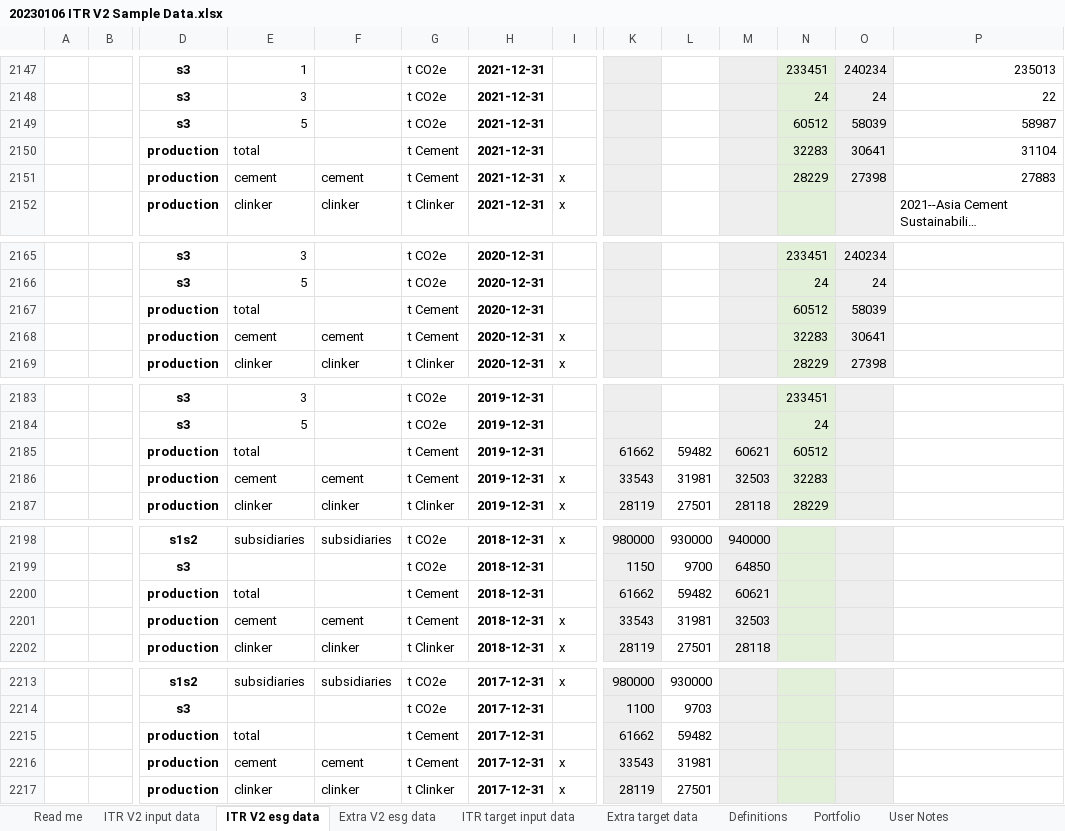
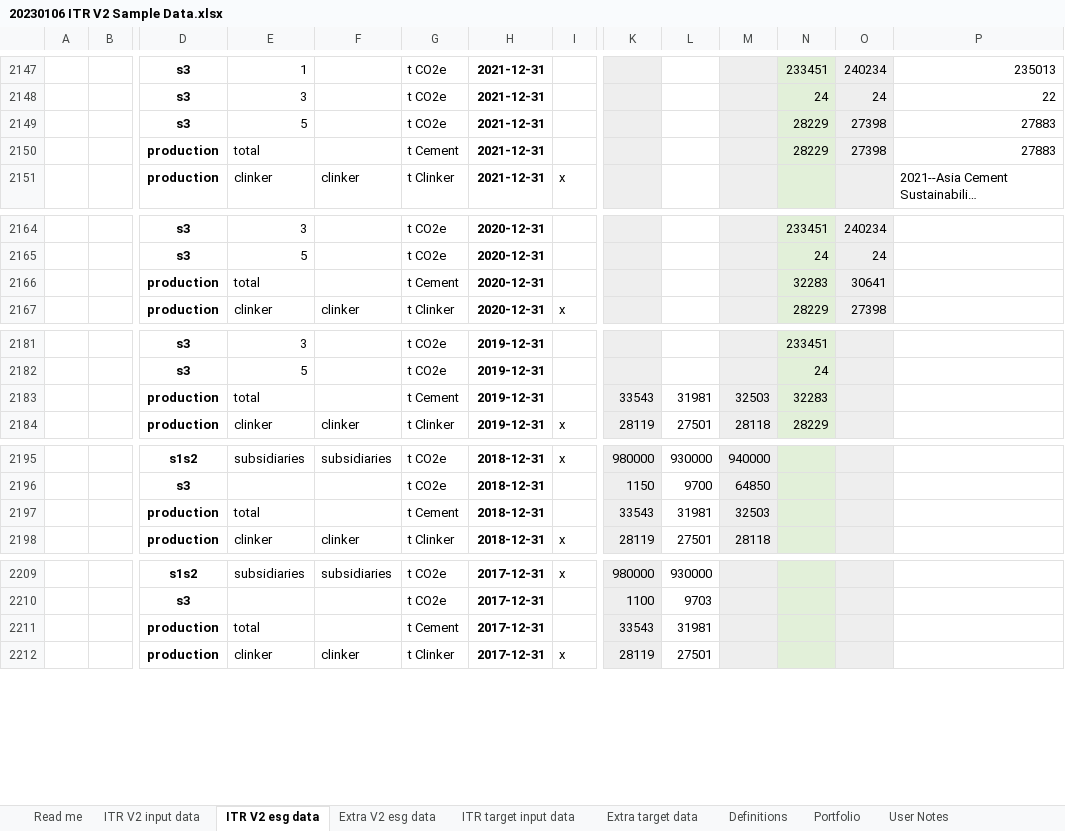
Before and after one commit to os-climate/ITR, an Excel workbook: examples/data/20230106 ITR V2 Sample Data.xlsx, sheet ITR V2 esg data, drawn as a sheet; only a part is shown, gaps mark what is left out; long unchanged cells end in …; values as stored, in another font and other column widths than the file's, no borders; removed rows and columns are numbered as before the commit, all else as after; rows hold the shown columns only; the diff names each change by its address in the sheet, - before the commit and + after, or states it on an @@ line.

Commit message:
Update 20230106 ITR V2 Sample Data.xlsx
Clinker is a component of Cement disclosure, not a separate item to be added to Cement disclosures to create a total Cement disclosure.  Corrected Asia Cement in all cases.

Signed-off-by: Michael Tiemann <72577720+MichaelTiemannOSC@users.noreply.github.com>

```diff
--- a/examples/data/20230106 ITR V2 Sample Data.xlsx (sheet ITR V2 esg data)
+++ b/examples/data/20230106 ITR V2 Sample Data.xlsx (sheet ITR V2 esg data)
-N2149: 60512
+N2149: 28229
-O2149: 58039
+O2149: 27398
-P2149: 58987
+P2149: 27883
-row 2150:  |  | production | total |  | t Cement | 2021-12-31 |  |  |  |  | 32283 | 30641 | 31104
-E2150: cement
+E2150: total
-F2150: cement
+F2150: (empty)
-I2150: x
+I2150: (empty)
-N2166: 60512
+N2166: 32283
-O2166: 58039
+O2166: 30641
-row 2168:  |  | production | cement | cement | t Cement | 2020-12-31 | x |  |  |  | 32283 | 30641
-row 2185:  |  | production | total |  | t Cement | 2019-12-31 |  | 61662 | 59482 | 60621 | 60512
-E2183: cement
+E2183: total
-F2183: cement
+F2183: (empty)
-I2183: x
+I2183: (empty)
-row 2200:  |  | production | total |  | t Cement | 2018-12-31 |  | 61662 | 59482 | 60621
-E2197: cement
+E2197: total
-F2197: cement
+F2197: (empty)
-I2197: x
+I2197: (empty)
-K2211: 61662
+K2211: 33543
-L2211: 59482
+L2211: 31981
-row 2216:  |  | production | cement | cement | t Cement | 2017-12-31 | x | 33543 | 31981
```
Also changed, not shown: sheet Portfolio, formulas that keep their value.
